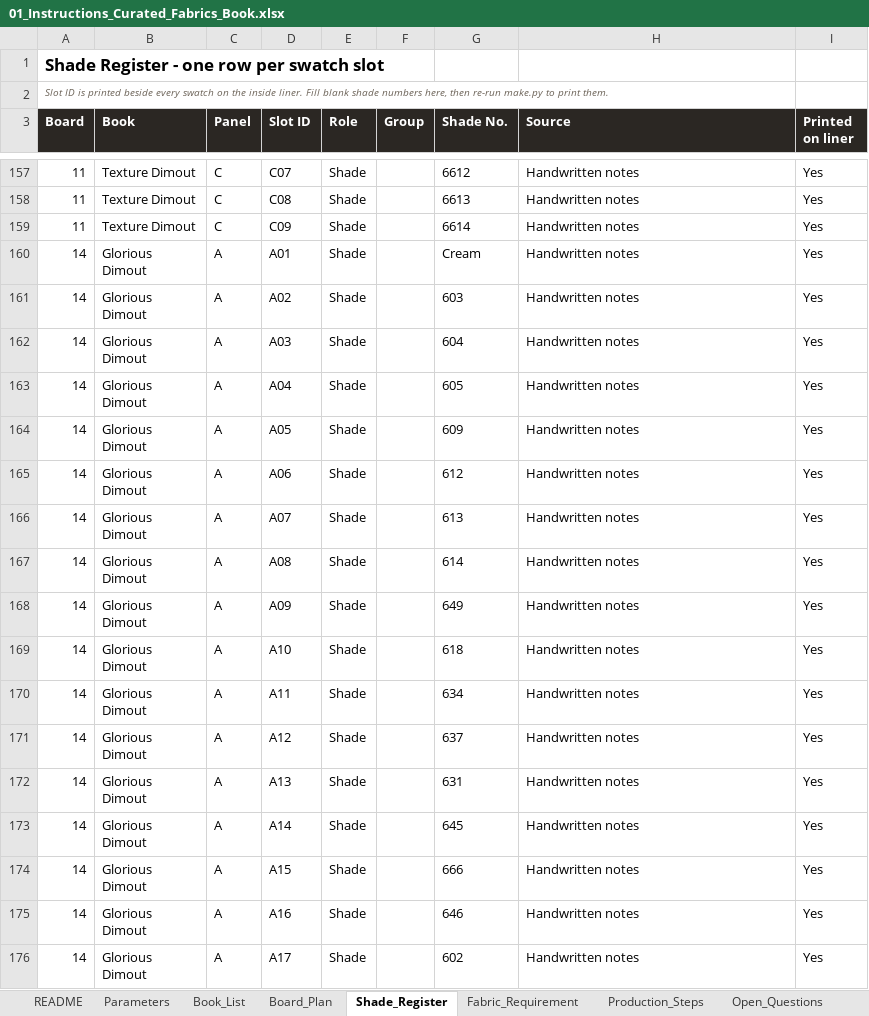
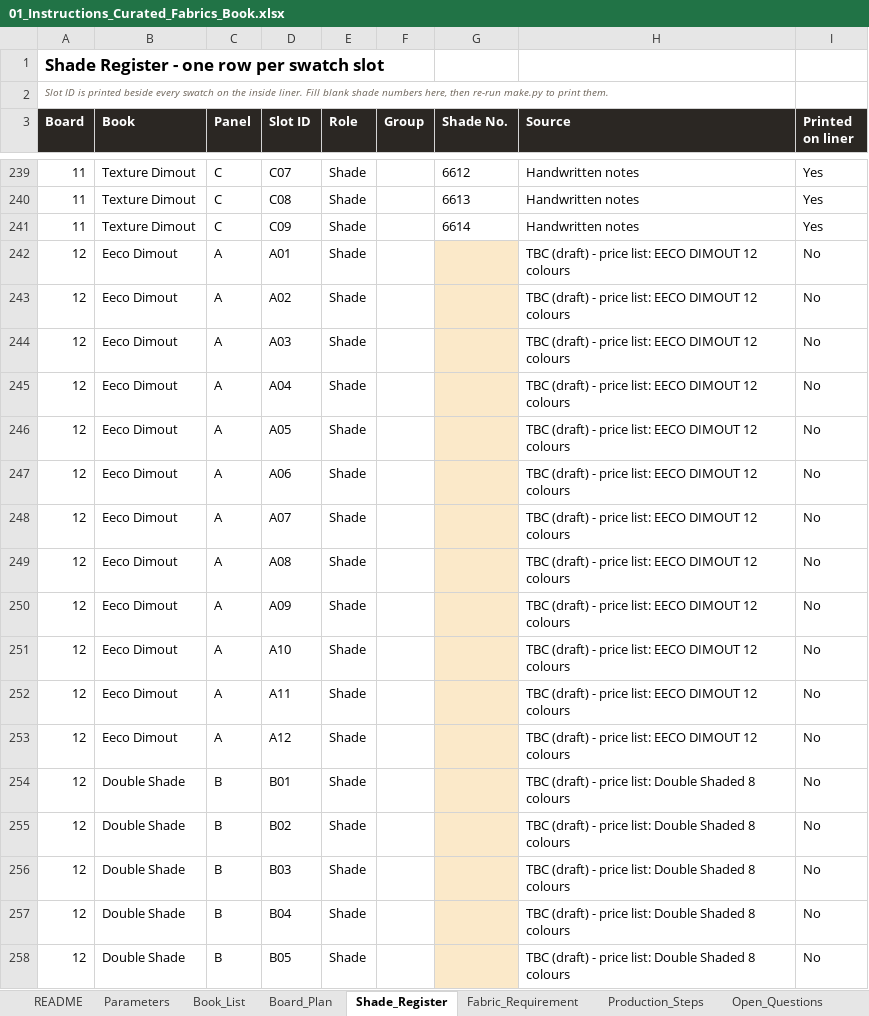
Before and after one commit to adybuildcon-a11y/adybuildcon, an Excel workbook: curated-book/output/01_Instructions_Curated_Fabrics_Book.xlsx, sheet Shade_Register, drawn as a sheet; only a part is shown, gaps mark what is left out; the shorter side is filled out with more unchanged rows; values as stored, in another font and other column widths than the file's, no borders; the diff covers the shown part only; the diff names each change by its address in the sheet, - before the commit and + after, or states it on an @@ line.

```diff
--- a/curated-book/output/01_Instructions_Curated_Fabrics_Book.xlsx (sheet Shade_Register)
+++ b/curated-book/output/01_Instructions_Curated_Fabrics_Book.xlsx (sheet Shade_Register)
+row 242: 12 | Eeco Dimout | A | A01 | Shade |  |  | TBC (draft) - price list: EECO DIMOUT 12 colours | No
+row 243: 12 | Eeco Dimout | A | A02 | Shade |  |  | TBC (draft) - price list: EECO DIMOUT 12 colours | No
+row 244: 12 | Eeco Dimout | A | A03 | Shade |  |  | TBC (draft) - price list: EECO DIMOUT 12 colours | No
+row 245: 12 | Eeco Dimout | A | A04 | Shade |  |  | TBC (draft) - price list: EECO DIMOUT 12 colours | No
+row 246: 12 | Eeco Dimout | A | A05 | Shade |  |  | TBC (draft) - price list: EECO DIMOUT 12 colours | No
+row 247: 12 | Eeco Dimout | A | A06 | Shade |  |  | TBC (draft) - price list: EECO DIMOUT 12 colours | No
+row 248: 12 | Eeco Dimout | A | A07 | Shade |  |  | TBC (draft) - price list: EECO DIMOUT 12 colours | No
+row 249: 12 | Eeco Dimout | A | A08 | Shade |  |  | TBC (draft) - price list: EECO DIMOUT 12 colours | No
+row 250: 12 | Eeco Dimout | A | A09 | Shade |  |  | TBC (draft) - price list: EECO DIMOUT 12 colours | No
+row 251: 12 | Eeco Dimout | A | A10 | Shade |  |  | TBC (draft) - price list: EECO DIMOUT 12 colours | No
+row 252: 12 | Eeco Dimout | A | A11 | Shade |  |  | TBC (draft) - price list: EECO DIMOUT 12 colours | No
+row 253: 12 | Eeco Dimout | A | A12 | Shade |  |  | TBC (draft) - price list: EECO DIMOUT 12 colours | No
+row 254: 12 | Double Shade | B | B01 | Shade |  |  | TBC (draft) - price list: Double Shaded 8 colours | No
+row 255: 12 | Double Shade | B | B02 | Shade |  |  | TBC (draft) - price list: Double Shaded 8 colours | No
+row 256: 12 | Double Shade | B | B03 | Shade |  |  | TBC (draft) - price list: Double Shaded 8 colours | No
+row 257: 12 | Double Shade | B | B04 | Shade |  |  | TBC (draft) - price list: Double Shaded 8 colours | No
+row 258: 12 | Double Shade | B | B05 | Shade |  |  | TBC (draft) - price list: Double Shaded 8 colours | No
```
Also changed, not shown: 108 added rows elsewhere in this sheet, sheet Fabric_Requirement, sheet Board_Plan, sheet Book_List, 32 other files.
